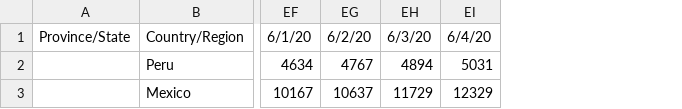
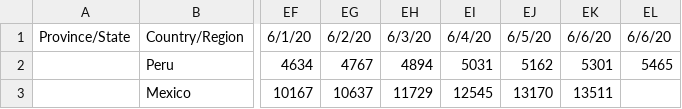
Before and after one commit to khipucode/yupay_dynamic, a CSV file: peru_death_dayli.csv, drawn as a sheet; only a part is shown, gaps mark what is left out; the diff names each change by its address in the sheet, - before the commit and + after, or states it on an @@ line.

Commit message:
Update peru_death_dayli.csv

```diff
--- a/peru_death_dayli.csv
+++ b/peru_death_dayli.csv
+column EJ, rows 1-3: 6/5/20 | 5162 | 13170
+column EK, rows 1-3: 6/6/20 | 5301 | 13511
+column EL, rows 1-2: 6/6/20 | 5465
-EI3: 12329
+EI3: 12545
```
